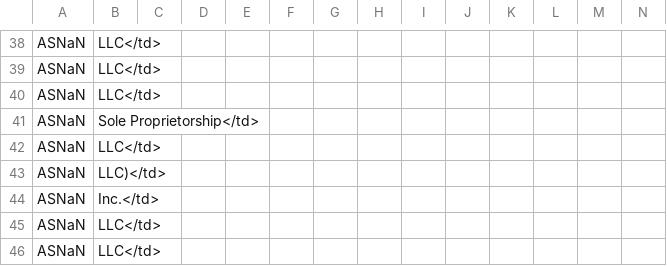
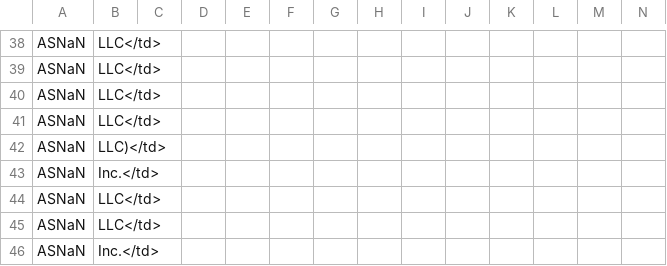
Before and after one commit to Alice39s/BGP.Tools-OpenDB, a CSV file: tags/feeder/tags-feeder.csv, drawn as a sheet; only a part is shown, gaps mark what is left out; the shorter side is filled out with more unchanged rows; the diff names each change by its address in the sheet, - before the commit and + after, or states it on an @@ line.

```diff
--- a/tags/feeder/tags-feeder.csv
+++ b/tags/feeder/tags-feeder.csv
-row 41: ASNaN | Sole Proprietorship</td>
```
Also changed, not shown: tags/a10k/tags-a10k.csv, tags/biznet/tags-biznet.csv, 33 other files.
